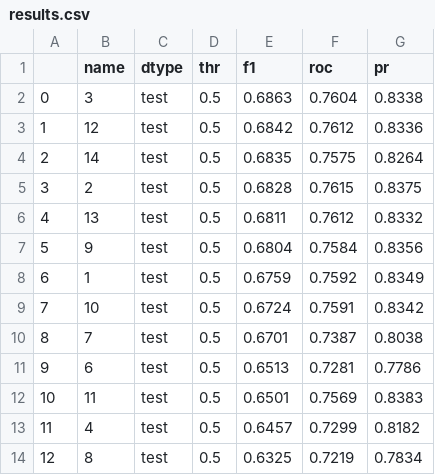
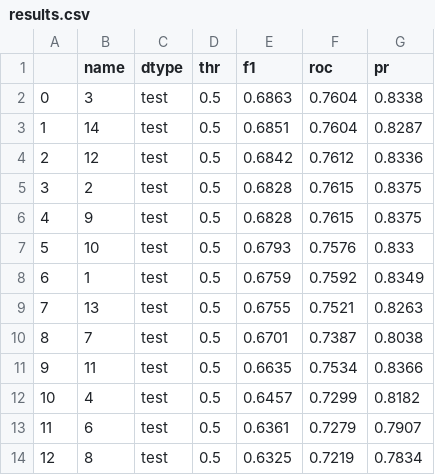
Before and after one commit to LEYA-HSE/ABAW10-BAH, a CSV file: data/experiments/exp_3/results.csv, drawn as a sheet; only a part is shown; the diff covers the shown part only.

```diff
--- a/data/experiments/exp_3/results.csv
+++ b/data/experiments/exp_3/results.csv
@@ -2,13 +2,13 @@
 0,3,test,0.5,0.6863,0.7604,0.8338
-1,12,test,0.5,0.6842,0.7612,0.8336
-2,14,test,0.5,0.6835,0.7575,0.8264
+1,14,test,0.5,0.6851,0.7604,0.8287
+2,12,test,0.5,0.6842,0.7612,0.8336
 3,2,test,0.5,0.6828,0.7615,0.8375
-4,13,test,0.5,0.6811,0.7612,0.8332
-5,9,test,0.5,0.6804,0.7584,0.8356
+4,9,test,0.5,0.6828,0.7615,0.8375
+5,10,test,0.5,0.6793,0.7576,0.833
 6,1,test,0.5,0.6759,0.7592,0.8349
-7,10,test,0.5,0.6724,0.7591,0.8342
+7,13,test,0.5,0.6755,0.7521,0.8263
 8,7,test,0.5,0.6701,0.7387,0.8038
-9,6,test,0.5,0.6513,0.7281,0.7786
-10,11,test,0.5,0.6501,0.7569,0.8383
-11,4,test,0.5,0.6457,0.7299,0.8182
+9,11,test,0.5,0.6635,0.7534,0.8366
+10,4,test,0.5,0.6457,0.7299,0.8182
+11,6,test,0.5,0.6361,0.7279,0.7907
 12,8,test,0.5,0.6325,0.7219,0.7834
```
Also changed, not shown: 66 edited cells elsewhere in this file, 3 other files.
